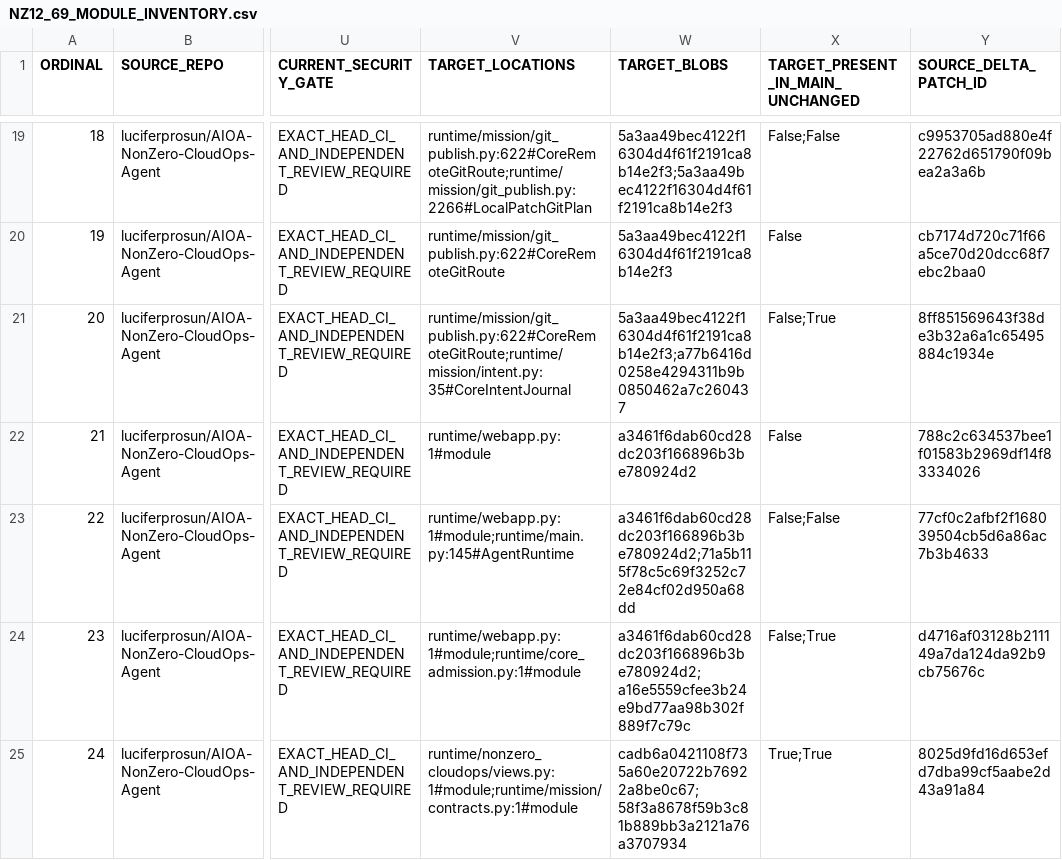
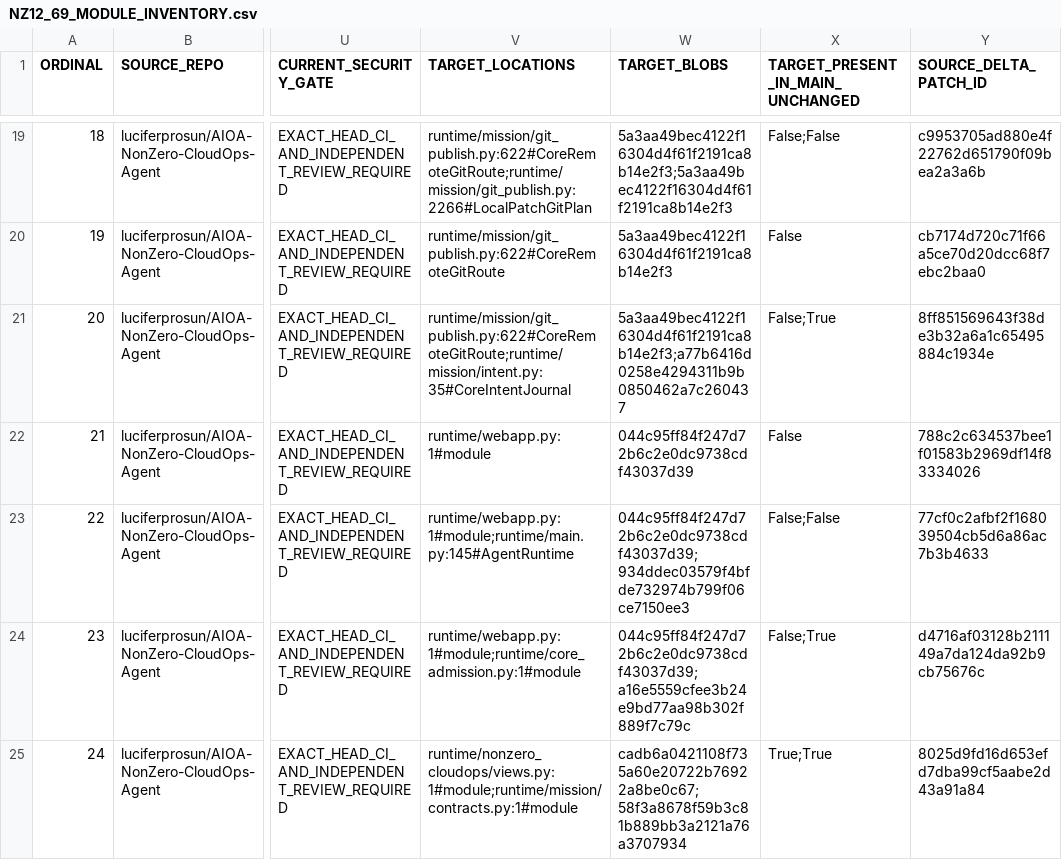
Before and after one commit to luciferprosun/AIOA-spArkHAT, a CSV file: docs/unification/NZ12_69_MODULE_INVENTORY.csv, drawn as a sheet; only a part is shown, gaps mark what is left out; the diff covers the shown part only; the diff names each change by its address in the sheet, - before the commit and + after, or states it on an @@ line.

```diff
--- a/docs/unification/NZ12_69_MODULE_INVENTORY.csv
+++ b/docs/unification/NZ12_69_MODULE_INVENTORY.csv
-W22 (TARGET_BLOBS): a3461f6dab60cd28dc203f166896b3be780924d2
+W22 (TARGET_BLOBS): 044c95ff84f247d72b6c2e0dc9738cdf43037d39
-W23 (TARGET_BLOBS): a3461f6dab60cd28dc203f166896b3be780924d2;71a5b115f78c5c69f3252c72e84cf02d950a68dd
+W23 (TARGET_BLOBS): 044c95ff84f247d72b6c2e0dc9738cdf43037d39;934ddec03579f4bfde732974b799f06ce7150ee3
-W24 (TARGET_BLOBS): a3461f6dab60cd28dc203f166896b3be780924d2;a16e5559cfee3b24e9bd77aa98b302f889f7c79c
+W24 (TARGET_BLOBS): 044c95ff84f247d72b6c2e0dc9738cdf43037d39;a16e5559cfee3b24e9bd77aa98b302f889f7c79c
```
Also changed, not shown: 8 edited cells elsewhere in this file, 13 other files.
